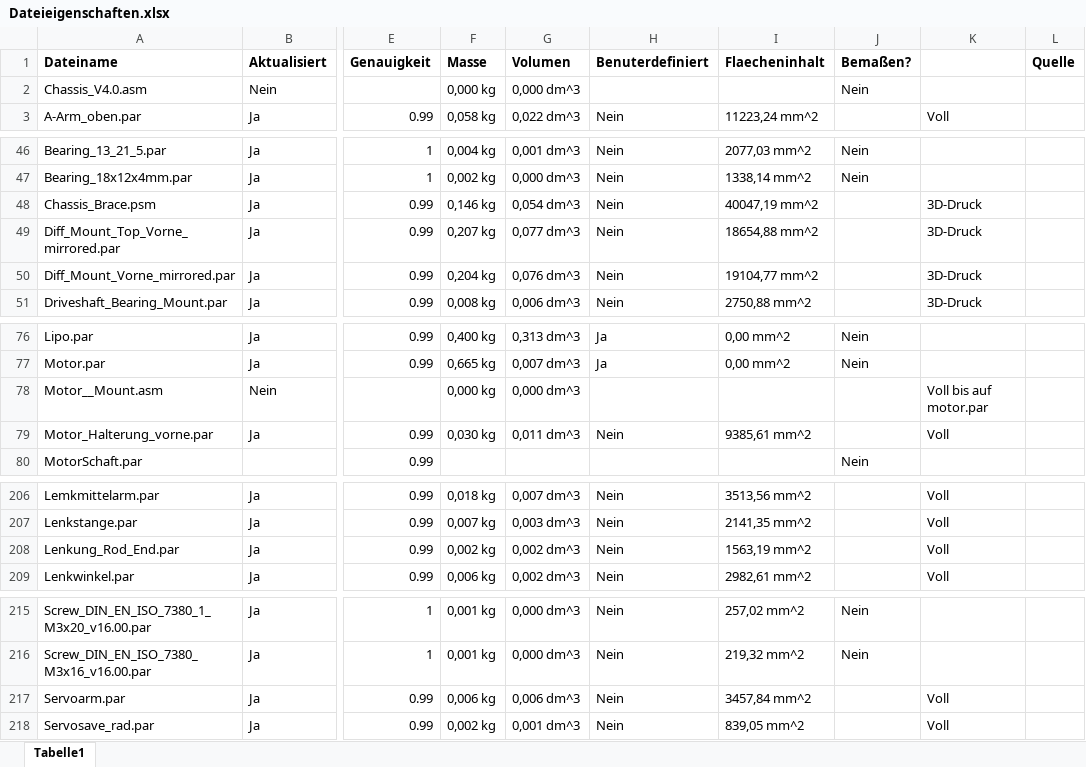
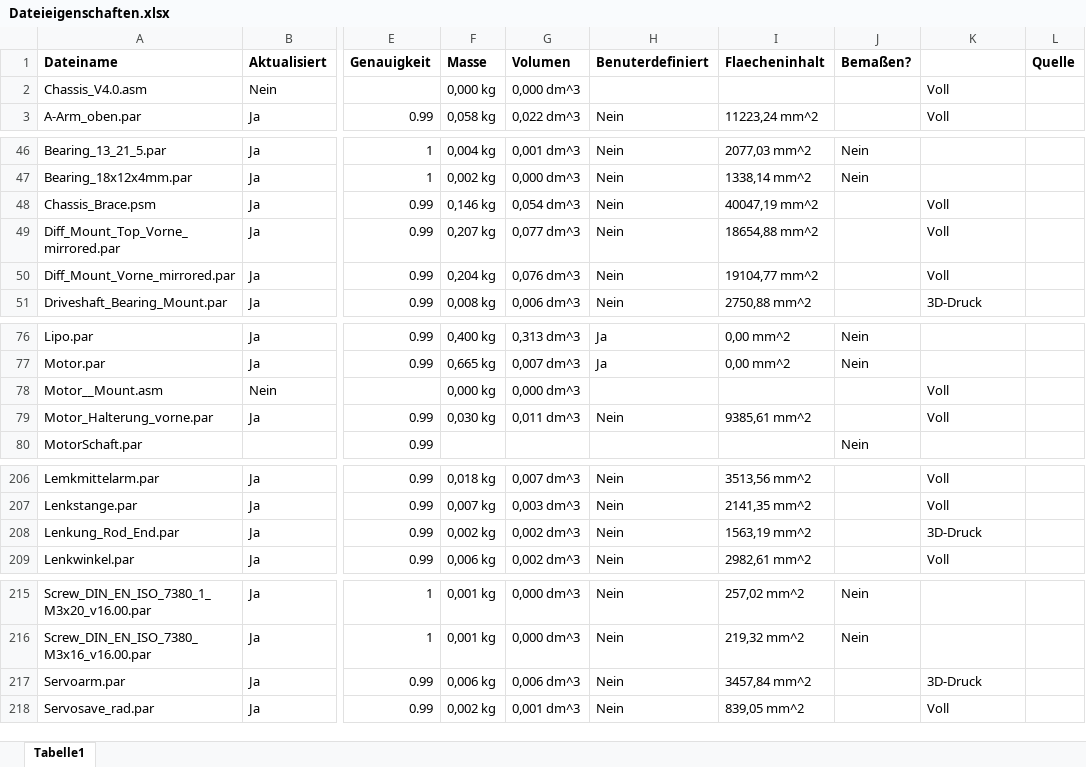
Before and after one commit to unlegitGurke/RC-Car, an Excel workbook: Dateieigenschaften.xlsx, sheet Tabelle1, drawn as a sheet; only a part is shown, gaps mark what is left out; values as stored, in another font and other column widths than the file's, no borders; the diff names each change by its address in the sheet, - before the commit and + after, or states it on an @@ line.

```diff
--- a/Dateieigenschaften.xlsx (sheet Tabelle1)
+++ b/Dateieigenschaften.xlsx (sheet Tabelle1)
-J2 (Bemaßen?): Nein
+J2 (Bemaßen?): (empty)
-K2: (empty)
+K2: Voll
-K48:K50: 3D-Druck
+K48:K50: Voll
-K78: Voll bis auf motor.par
+K78: Voll
-K208: Voll
+K208: 3D-Druck
-K217: Voll
+K217: 3D-Druck
```
Also changed, not shown: 7 other files.
